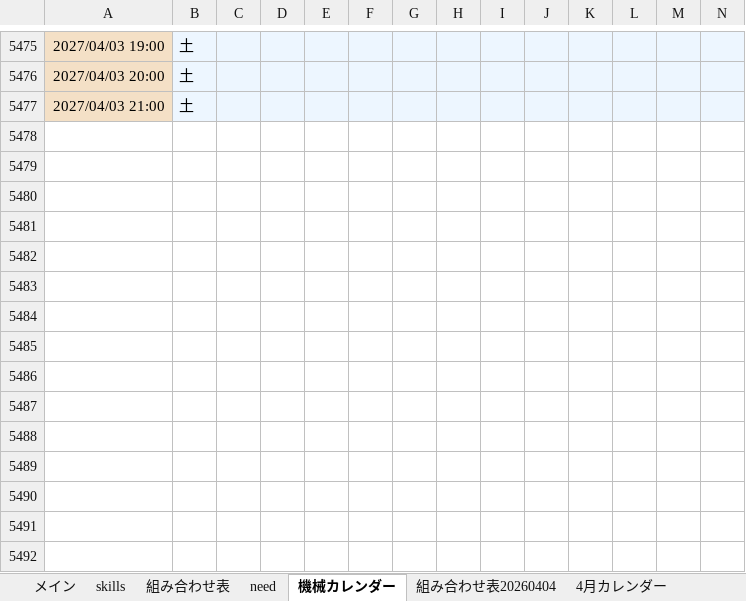
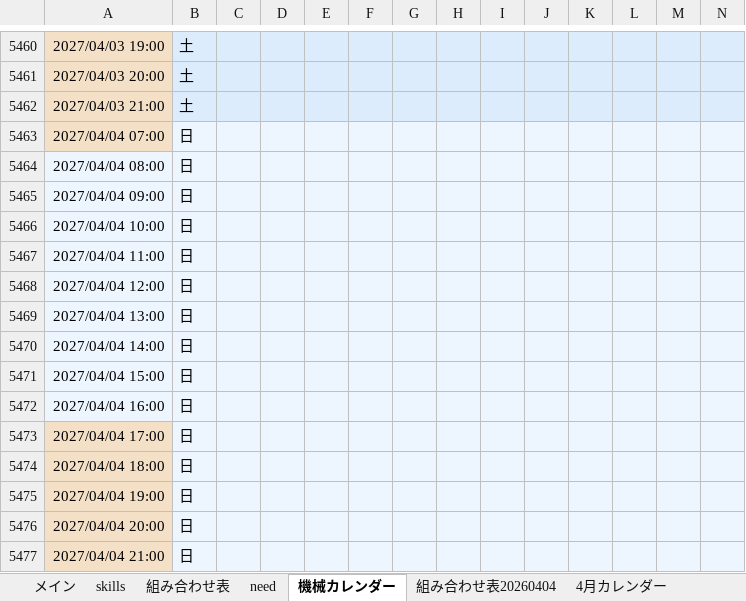
Before and after one commit to hosokawanagaokasangyou-dotcom/Production-Control-System, an Excel workbook: 細川/GoogleAIStudio/テストコード/master.xlsm, sheet 機械カレンダー, drawn as a sheet; only a part is shown, gaps mark what is left out; values as stored, in another font and other column widths than the file's, no borders; rows hold the shown columns only; the diff covers the shown part only; the diff names each change by its address in the sheet, - before the commit and + after, or states it on an @@ line.

```diff
--- a/細川/GoogleAIStudio/テストコード/master.xlsm (sheet 機械カレンダー)
+++ b/細川/GoogleAIStudio/テストコード/master.xlsm (sheet 機械カレンダー)
+row 5463: 2027/04/04 07:00 | 日
+row 5464: 2027/04/04 08:00 | 日
+row 5465: 2027/04/04 09:00 | 日
+row 5466: 2027/04/04 10:00 | 日
+row 5467: 2027/04/04 11:00 | 日
+row 5468: 2027/04/04 12:00 | 日
+row 5469: 2027/04/04 13:00 | 日
+row 5470: 2027/04/04 14:00 | 日
+row 5471: 2027/04/04 15:00 | 日
+row 5472: 2027/04/04 16:00 | 日
+row 5473: 2027/04/04 17:00 | 日
+row 5474: 2027/04/04 18:00 | 日
+row 5475: 2027/04/04 19:00 | 日
+row 5476: 2027/04/04 20:00 | 日
+row 5477: 2027/04/04 21:00 | 日
```
Also changed, not shown: 15 removed rows elsewhere in this sheet, other sheet tabs.
